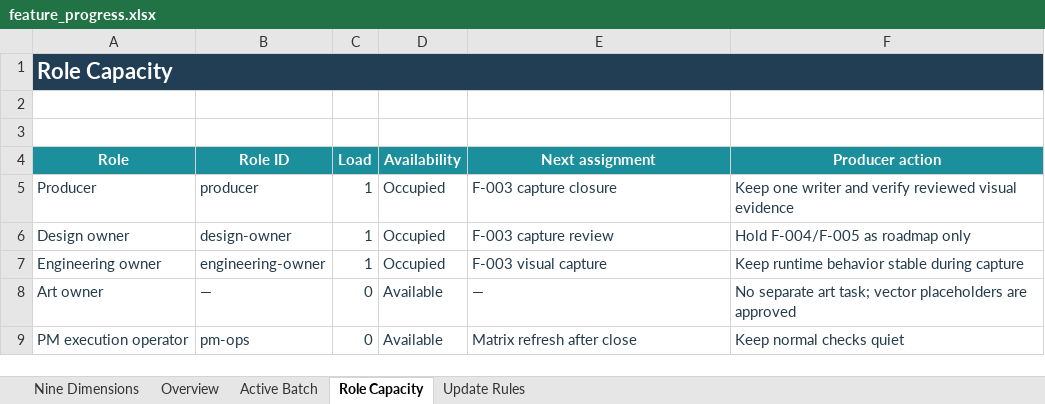
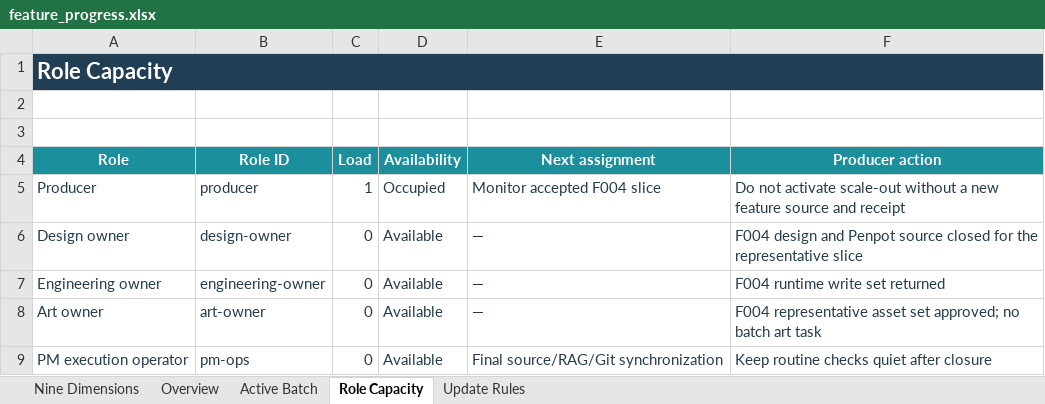
Before and after one commit to BlacKKing4210/Home, an Excel workbook: PM/feature_progress.xlsx, sheet Role Capacity, drawn as a sheet; values as stored, in another font and other column widths than the file's, no borders; table styles not drawn; the diff names each change by its address in the sheet, - before the commit and + after, or states it on an @@ line.

Commit message:
feat: ship F004 animal resident runtime slice

```diff
--- a/PM/feature_progress.xlsx (sheet Role Capacity)
+++ b/PM/feature_progress.xlsx (sheet Role Capacity)
-E5 (Next assignment): F-003 capture closure
+E5 (Next assignment): Monitor accepted F004 slice
-F5 (Producer action): Keep one writer and verify reviewed visual evidence
+F5 (Producer action): Do not activate scale-out without a new feature source and receipt
-C6:C7 (Load): 1
+C6:C7 (Load): 0
-D6:D7 (Availability): Occupied
+D6:D7 (Availability): Available
-E6 (Next assignment): F-003 capture review
+E6 (Next assignment): —
-F6 (Producer action): Hold F-004/F-005 as roadmap only
+F6 (Producer action): F004 design and Penpot source closed for the representative slice
-E7 (Next assignment): F-003 visual capture
+E7 (Next assignment): —
-F7 (Producer action): Keep runtime behavior stable during capture
+F7 (Producer action): F004 runtime write set returned
-B8 (Role ID): —
+B8 (Role ID): art-owner
-F8 (Producer action): No separate art task; vector placeholders are approved
+F8 (Producer action): F004 representative asset set approved; no batch art task
-E9 (Next assignment): Matrix refresh after close
+E9 (Next assignment): Final source/RAG/Git synchronization
-F9 (Producer action): Keep normal checks quiet
+F9 (Producer action): Keep routine checks quiet after closure
```
Also changed, not shown: sheet Nine Dimensions, sheet Active Batch, sheet Overview, 58 other files.
